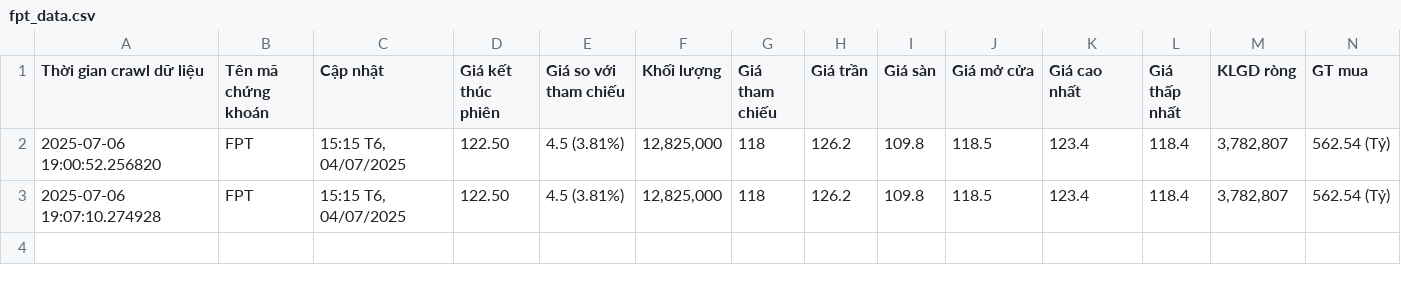
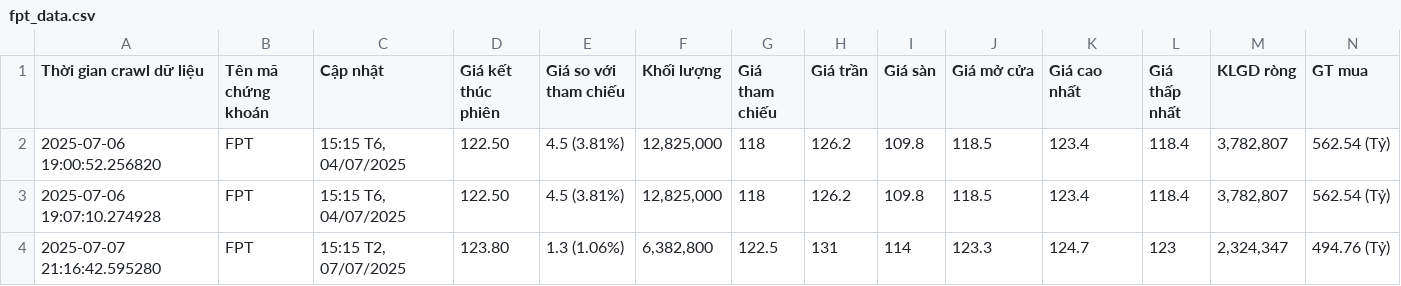
Before and after one commit to bazzi24/Crawl_Data_From_Cafef, a CSV file: notebook/file_csv/fpt_data.csv, drawn as a sheet; only a part is shown; rows hold the shown columns only; the diff names each change by its address in the sheet, - before the commit and + after, or states it on an @@ line.

```diff
--- a/notebook/file_csv/fpt_data.csv
+++ b/notebook/file_csv/fpt_data.csv
+row 4: 2025-07-07 21:16:42.595280 | FPT | 15:15 T2, 07/07/2025 | 123.80 | 1.3 (1.06%) | 6,382,800 | 122.5 | 131 | 114 | 123.3 | 124.7 | 123 | 2,324,347 | 494.76 (Tỷ)
```
Also changed, not shown: notebook/file_csv/mbb_data.csv, notebook/file_csv/nvl_data.csv, 7 other files.
